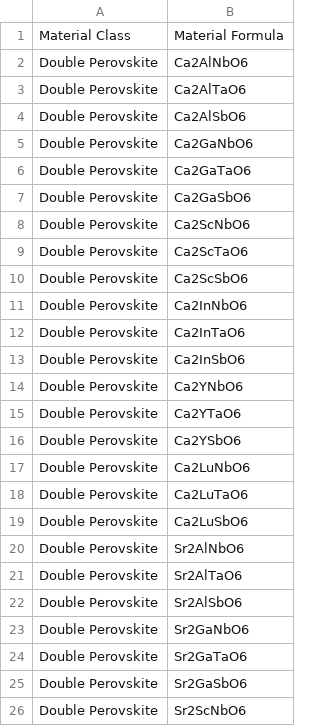
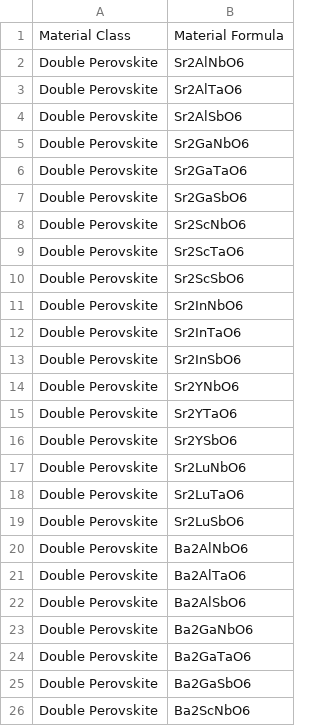
Before and after one commit to ColinBundschu/literature-search, a CSV file: synthesis_recipes_queue.csv, drawn as a sheet; only a part is shown; the shorter side is filled out with more unchanged rows.

```diff
--- a/synthesis_recipes_queue.csv
+++ b/synthesis_recipes_queue.csv
@@ -1,20 +1,2 @@
 Material Class,Material Formula
-Double Perovskite,Ca2AlNbO6
-Double Perovskite,Ca2AlTaO6
-Double Perovskite,Ca2AlSbO6
-Double Perovskite,Ca2GaNbO6
-Double Perovskite,Ca2GaTaO6
-Double Perovskite,Ca2GaSbO6
-Double Perovskite,Ca2ScNbO6
-Double Perovskite,Ca2ScTaO6
-Double Perovskite,Ca2ScSbO6
-Double Perovskite,Ca2InNbO6
-Double Perovskite,Ca2InTaO6
-Double Perovskite,Ca2InSbO6
-Double Perovskite,Ca2YNbO6
-Double Perovskite,Ca2YTaO6
-Double Perovskite,Ca2YSbO6
-Double Perovskite,Ca2LuNbO6
-Double Perovskite,Ca2LuTaO6
-Double Perovskite,Ca2LuSbO6
 Double Perovskite,Sr2AlNbO6
```
Also changed, not shown: synthesis_recipes.csv, synthesis_recipes_not_found.csv.
